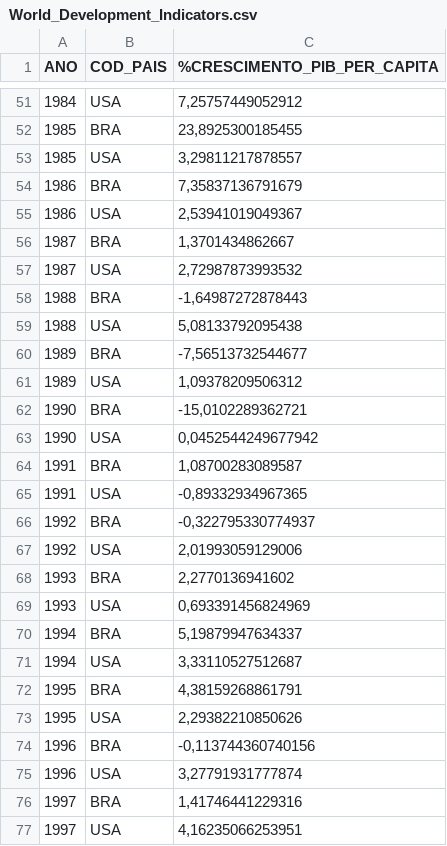
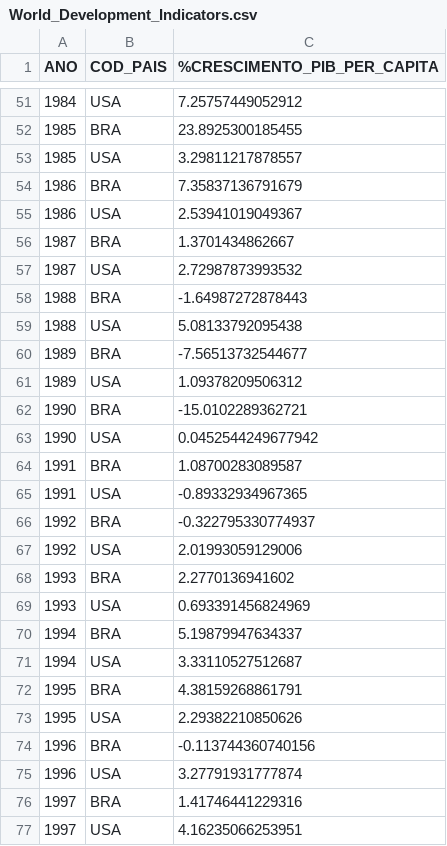
Before and after one commit to GuiMendeees/Monografia, a CSV file: World_Development_Indicators.csv, drawn as a sheet; only a part is shown, gaps mark what is left out; the diff covers the shown part only.

```diff
--- a/World_Development_Indicators.csv
+++ b/World_Development_Indicators.csv
@@ -51,27 +51,27 @@ ANO;COD_PAIS;%CRESCIMENTO_PIB_PER_CAPITA
-1984;USA;7,25757449052912
-1985;BRA;23,8925300185455
-1985;USA;3,29811217878557
-1986;BRA;7,35837136791679
-1986;USA;2,53941019049367
-1987;BRA;1,3701434862667
-1987;USA;2,72987873993532
-1988;BRA;-1,64987272878443
-1988;USA;5,08133792095438
-1989;BRA;-7,56513732544677
-1989;USA;1,09378209506312
-1990;BRA;-15,0102289362721
-1990;USA;0,0452544249677942
-1991;BRA;1,08700283089587
-1991;USA;-0,89332934967365
-1992;BRA;-0,322795330774937
-1992;USA;2,01993059129006
-1993;BRA;2,2770136941602
-1993;USA;0,693391456824969
-1994;BRA;5,19879947634337
-1994;USA;3,33110527512687
-1995;BRA;4,38159268861791
-1995;USA;2,29382210850626
-1996;BRA;-0,113744360740156
-1996;USA;3,27791931777874
-1997;BRA;1,41746441229316
-1997;USA;4,16235066253951
+1984;USA;7.25757449052912
+1985;BRA;23.8925300185455
+1985;USA;3.29811217878557
+1986;BRA;7.35837136791679
+1986;USA;2.53941019049367
+1987;BRA;1.3701434862667
+1987;USA;2.72987873993532
+1988;BRA;-1.64987272878443
+1988;USA;5.08133792095438
+1989;BRA;-7.56513732544677
+1989;USA;1.09378209506312
+1990;BRA;-15.0102289362721
+1990;USA;0.0452544249677942
+1991;BRA;1.08700283089587
+1991;USA;-0.89332934967365
+1992;BRA;-0.322795330774937
+1992;USA;2.01993059129006
+1993;BRA;2.2770136941602
+1993;USA;0.693391456824969
+1994;BRA;5.19879947634337
+1994;USA;3.33110527512687
+1995;BRA;4.38159268861791
+1995;USA;2.29382210850626
+1996;BRA;-0.113744360740156
+1996;USA;3.27791931777874
+1997;BRA;1.41746441229316
+1997;USA;4.16235066253951
```
Also changed, not shown: 73 edited cells elsewhere in this file, Health_Nutrition_and_Population_Statistics.csv.
